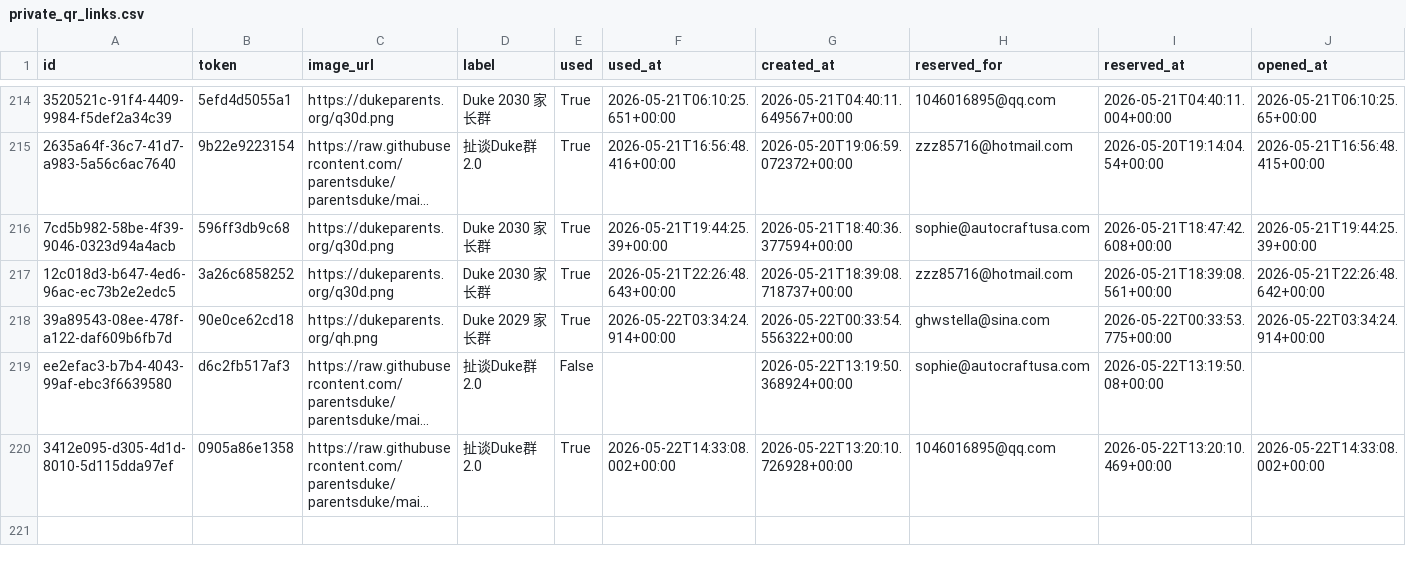
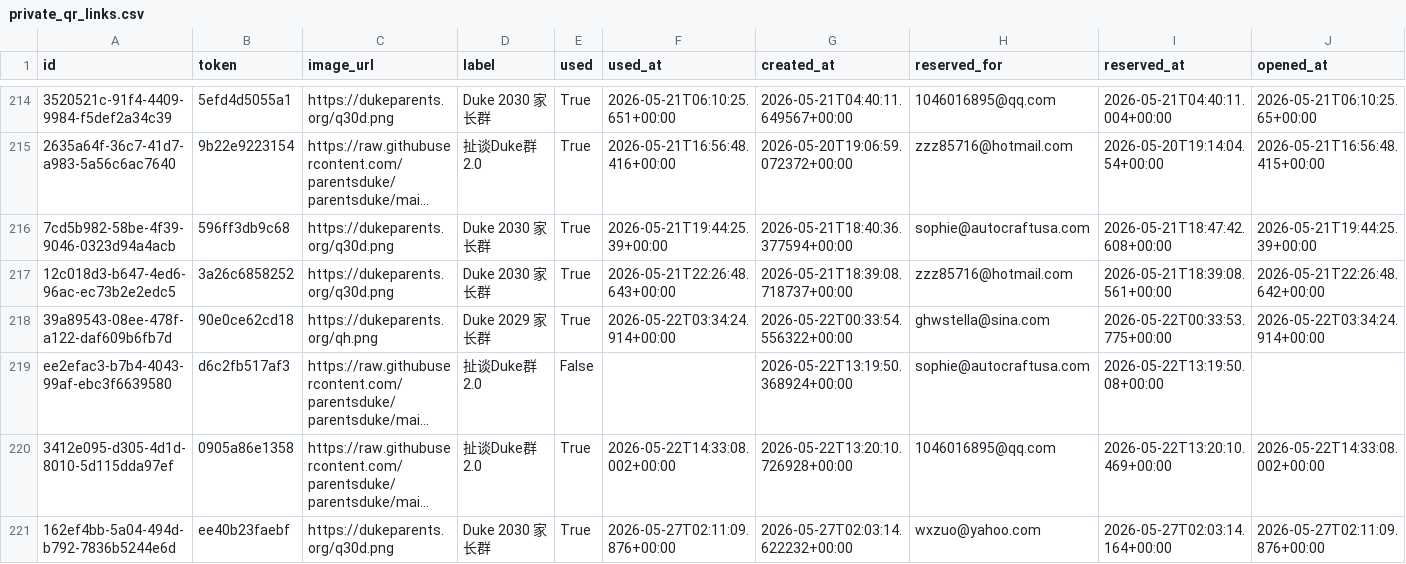
Before and after one commit to parentsduke/parentsduke, a CSV file: backup/latest/private_qr_links.csv, drawn as a sheet; only a part is shown, gaps mark what is left out; long unchanged cells end in …; rows hold the shown columns only; the diff names each change by its address in the sheet, - before the commit and + after, or states it on an @@ line.

```diff
--- a/backup/latest/private_qr_links.csv
+++ b/backup/latest/private_qr_links.csv
+row 221: 162ef4bb-5a04-494d-b792-7836b5244e6d | ee40b23faebf | https://dukeparents.org/q30d.png | Duke 2030 家长群 | True | 2026-05-27T02:11:09.876+00:00 | 2026-05-27T02:03:14.622232+00:00 | wxzuo@yahoo.com | 2026-05-27T02:03:14.164+00:00 | 2026-05-27T02:11:09.876+00:00
```
Also changed, not shown: backup/latest/admissions_submissions.csv, 6 other files.
